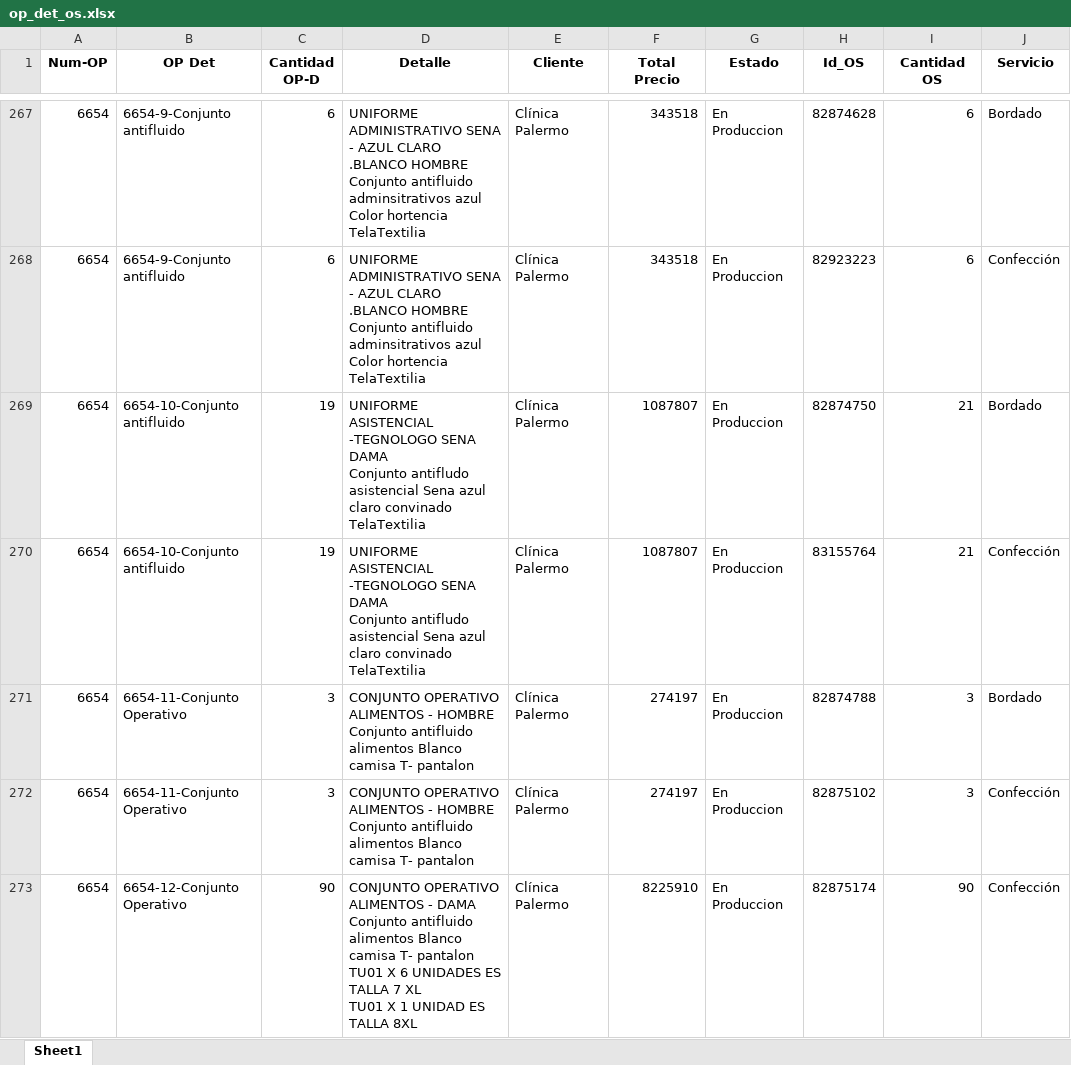
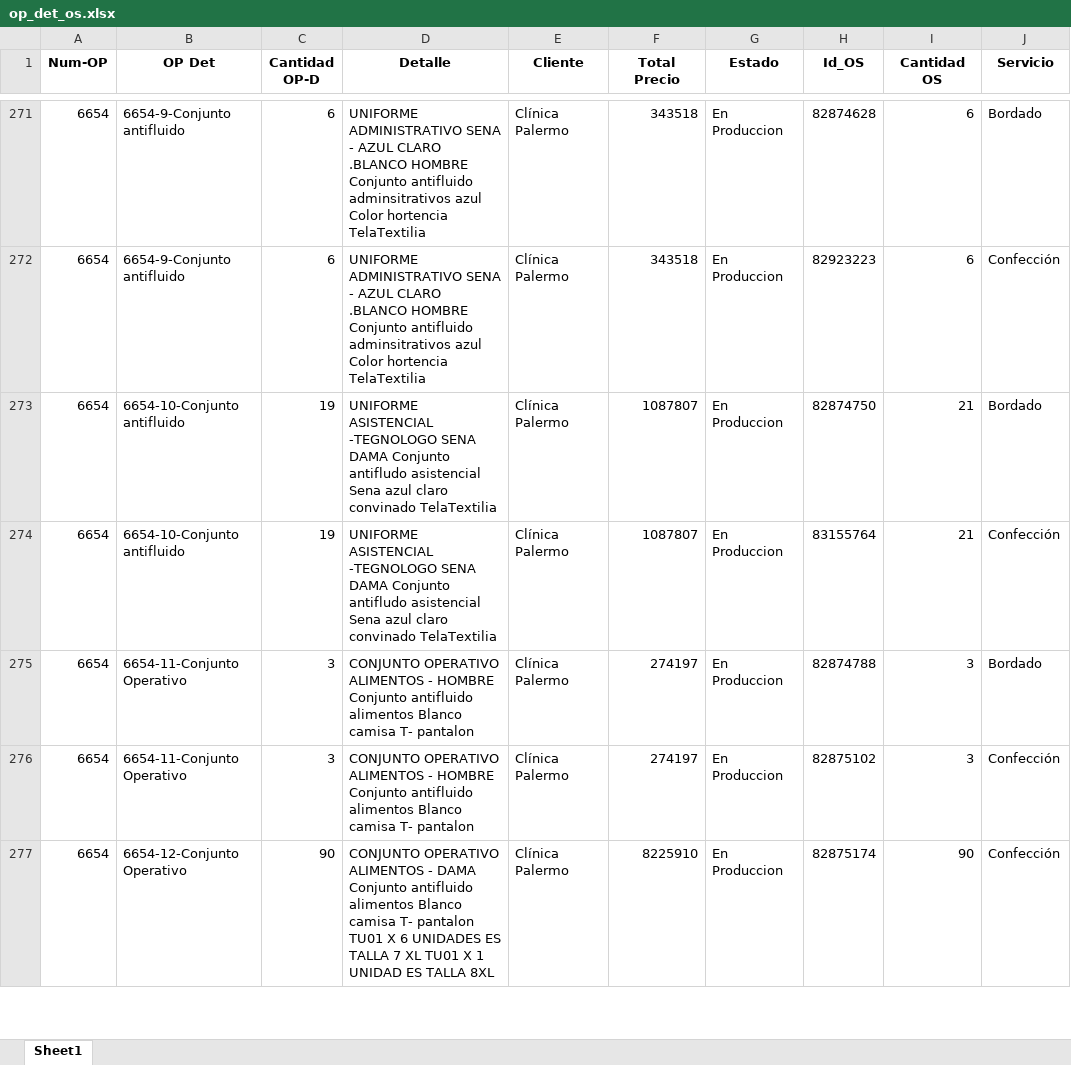
Before and after one commit to LalaSolarteW/actualizacion-ops-produccion, an Excel workbook: op_det_os.xlsx, sheet Sheet1, drawn as a sheet; only a part is shown, gaps mark what is left out; values as stored, in another font and other column widths than the file's, no borders; addresses are those after the commit; the diff covers the shown part only; the diff names each change by its address in the sheet, - before the commit and + after, or states it on an @@ line.

```diff
--- a/op_det_os.xlsx (sheet Sheet1)
+++ b/op_det_os.xlsx (sheet Sheet1)
-D271:D272 (Detalle): …hortencia TelaTextilia
+D271:D272 (Detalle): …hortencia TelaTextilia
-D273:D274 (Detalle): …convinado TelaTextilia
+D273:D274 (Detalle): …convinado TelaTextilia
-D275:D276 (Detalle): …T- pantalon
+D275:D276 (Detalle): …T- pantalon
-D277 (Detalle): …TALLA 8XL
+D277 (Detalle): …TALLA 8XL
```
Also changed, not shown: 86 added rows, 8 removed rows and 373 edited cells elsewhere in this sheet, op_det_completo.xlsx, 1 other file.
